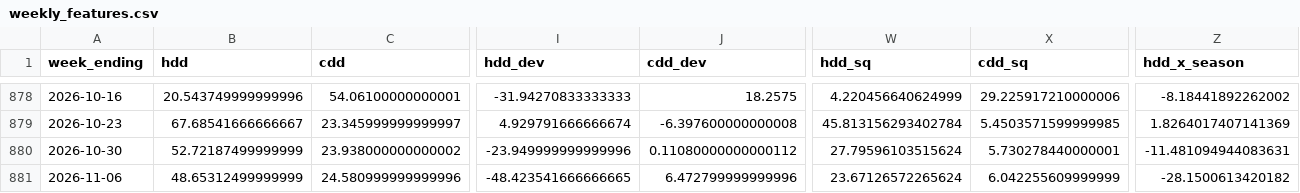
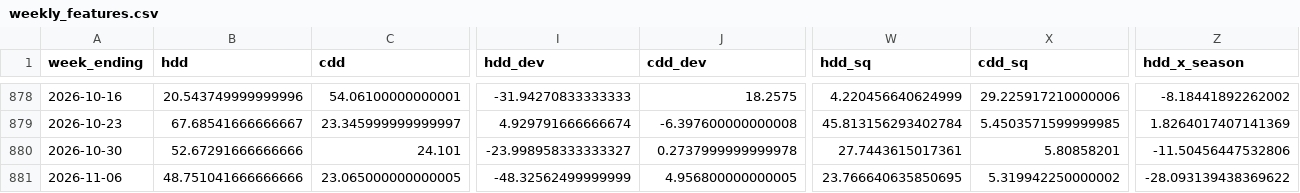
Before and after one commit to HughFOD/gas-storage-nowcast, a CSV file: output/real/weekly_features.csv, drawn as a sheet; only a part is shown, gaps mark what is left out; the diff covers the shown part only; the diff names each change by its address in the sheet, - before the commit and + after, or states it on an @@ line.

```diff
--- a/output/real/weekly_features.csv
+++ b/output/real/weekly_features.csv
-B880 (hdd): 52.72187499999999
+B880 (hdd): 52.67291666666666
-C880 (cdd): 23.938000000000002
+C880 (cdd): 24.101
-I880 (hdd_dev): -23.949999999999996
+I880 (hdd_dev): -23.998958333333327
-J880 (cdd_dev): 0.11080000000000112
+J880 (cdd_dev): 0.2737999999999978
-W880 (hdd_sq): 27.79596103515624
+W880 (hdd_sq): 27.7443615017361
-X880 (cdd_sq): 5.730278440000001
+X880 (cdd_sq): 5.80858201
-Z880 (hdd_x_season): -11.481094944083631
+Z880 (hdd_x_season): -11.50456447532806
-B881 (hdd): 48.65312499999999
+B881 (hdd): 48.751041666666666
-C881 (cdd): 24.580999999999996
+C881 (cdd): 23.065000000000005
-I881 (hdd_dev): -48.423541666666665
+I881 (hdd_dev): -48.32562499999999
-J881 (cdd_dev): 6.472799999999996
+J881 (cdd_dev): 4.956800000000005
-W881 (hdd_sq): 23.67126572265624
+W881 (hdd_sq): 23.766640635850695
-X881 (cdd_sq): 6.042255609999999
+X881 (cdd_sq): 5.319942250000002
-Z881 (hdd_x_season): -28.1500613420182
+Z881 (hdd_x_season): -28.093139438369622
```
Also changed, not shown: 5 edited cells elsewhere in this file, output/real/nowcast.csv, 1 other file.
